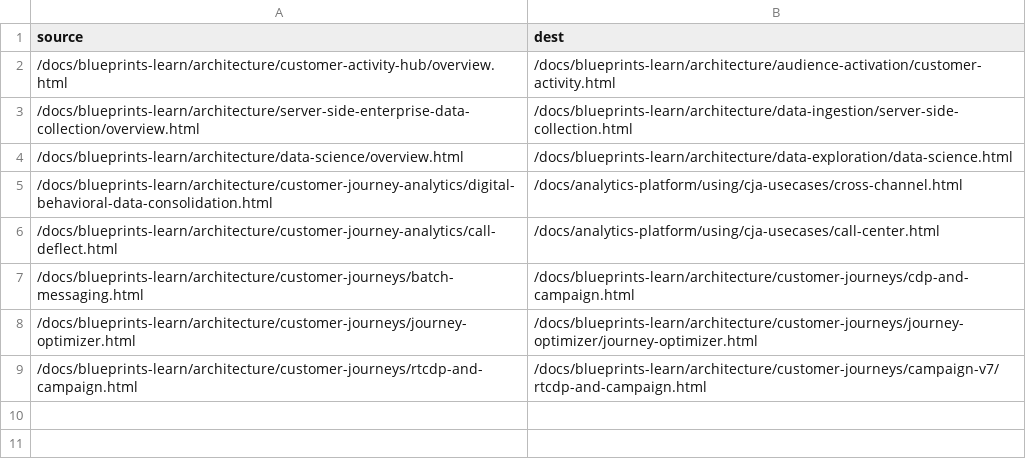
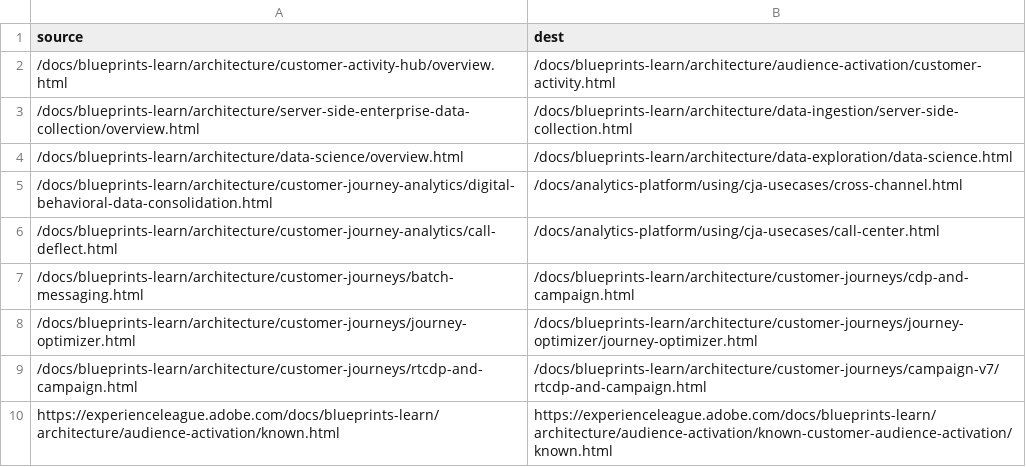
Before and after one commit to AdobeDocs/blueprints-learn.nl-NL, a CSV file: redirects.csv, drawn as a sheet.

Commit message:
Synced non localizable files from repo .

```diff
--- a/redirects.csv
+++ b/redirects.csv
@@ -9 +9,2 @@ source,dest
 /docs/blueprints-learn/architecture/customer-journeys/rtcdp-and-campaign.html,/docs/blueprints-learn/architecture/customer-journeys/campaign-v7/rtcdp-and-campaign.html
+https://experienceleague.adobe.com/docs/blueprints-learn/architecture/audience-activation/known.html,https://experienceleague.adobe.com/docs/blueprints-learn/architecture/audience-activation/known-customer-audience-activation/known.html
```
